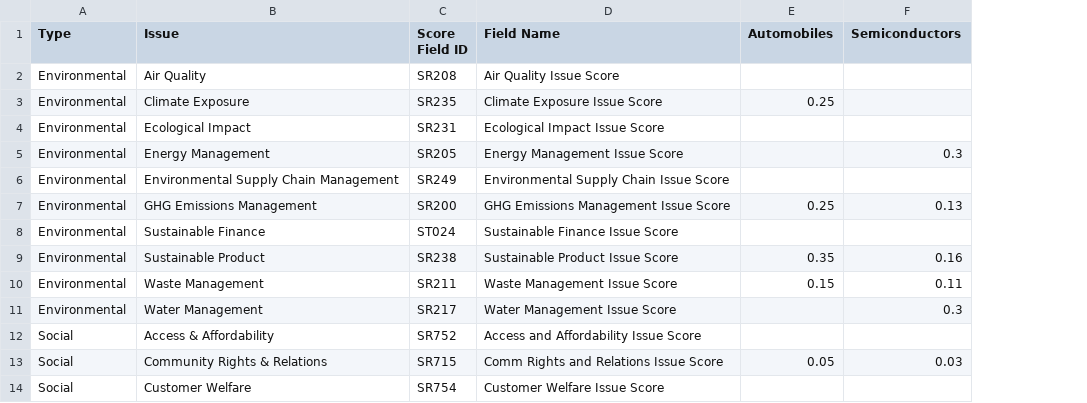
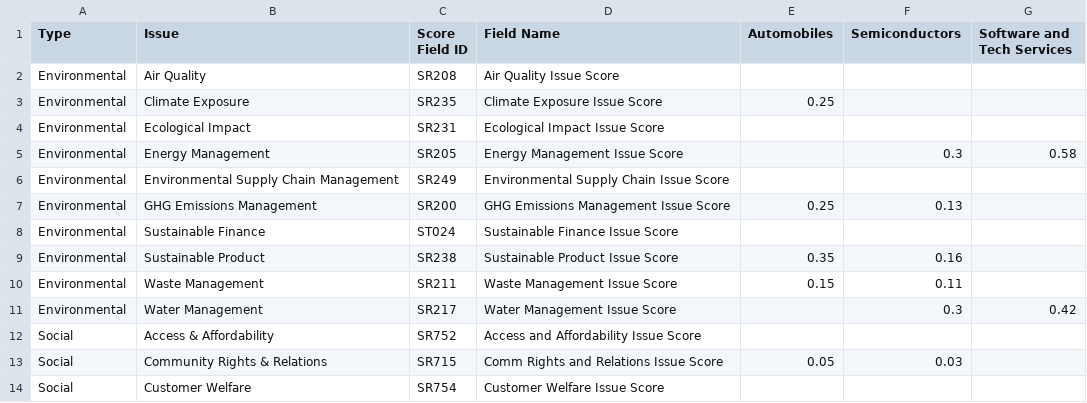
Before and after one commit to VeroOli/ESG-Intelligence-Final_Project-Ironhack, a CSV file: data/materiality.csv, drawn as a sheet; only a part is shown; the diff names each change by its address in the sheet, - before the commit and + after, or states it on an @@ line.

```diff
--- a/data/materiality.csv
+++ b/data/materiality.csv
+column G (Software and Tech Services), rows 5-11: 0.58 |  |  |  |  |  | 0.42
```
Also changed, not shown: 7 other files.
